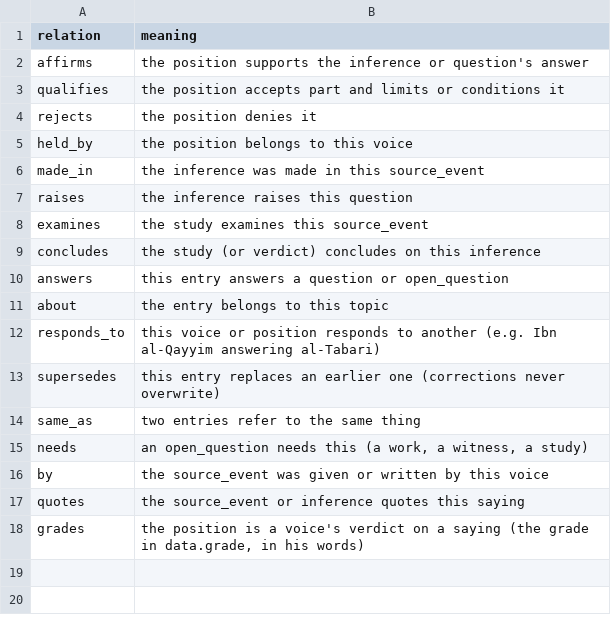
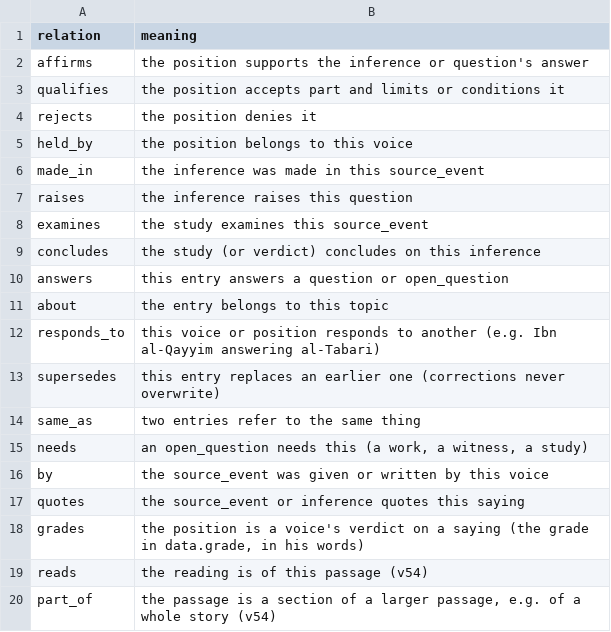
Before and after one commit to z98s2hdjfv-maker/islamic-library, a TSV file: sijill/registry/relations.tsv, drawn as a sheet; the diff names each change by its address in the sheet, - before the commit and + after, or states it on an @@ line.

```diff
--- a/sijill/registry/relations.tsv
+++ b/sijill/registry/relations.tsv
+row 19: reads | the reading is of this passage (v54)
+row 20: part_of | the passage is a section of a larger passage, e.g. of a whole story (v54)
```
Also changed, not shown: MANIFEST.tsv, reports/jalasa/stress_history.tsv, 20 other files.
